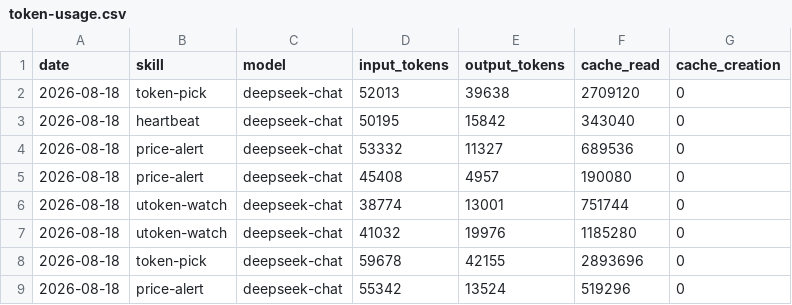
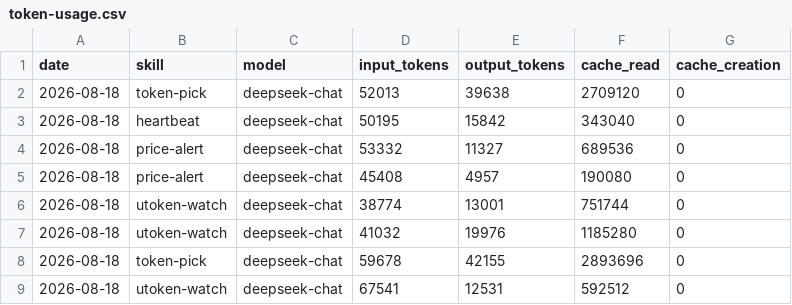
Before and after one commit to czijian729-oss/aeon, a CSV file: memory/token-usage.csv, drawn as a sheet.

Commit message:
chore(utoken-watch): auto-commit 2026-08-18

```diff
--- a/memory/token-usage.csv
+++ b/memory/token-usage.csv
@@ -8,2 +8,2 @@ date,skill,model,input_tokens,output_tokens,cache_read,cache_creation
 2026-08-18,token-pick,deepseek-chat,59678,42155,2893696,0
-2026-08-18,price-alert,deepseek-chat,55342,13524,519296,0
+2026-08-18,utoken-watch,deepseek-chat,67541,12531,592512,0
```
Also changed, not shown: 3 other files.
